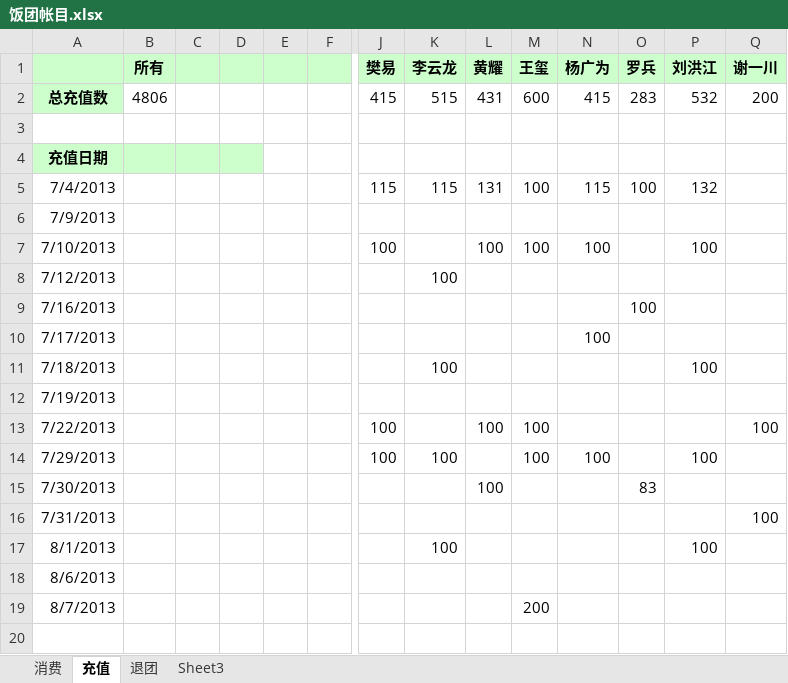
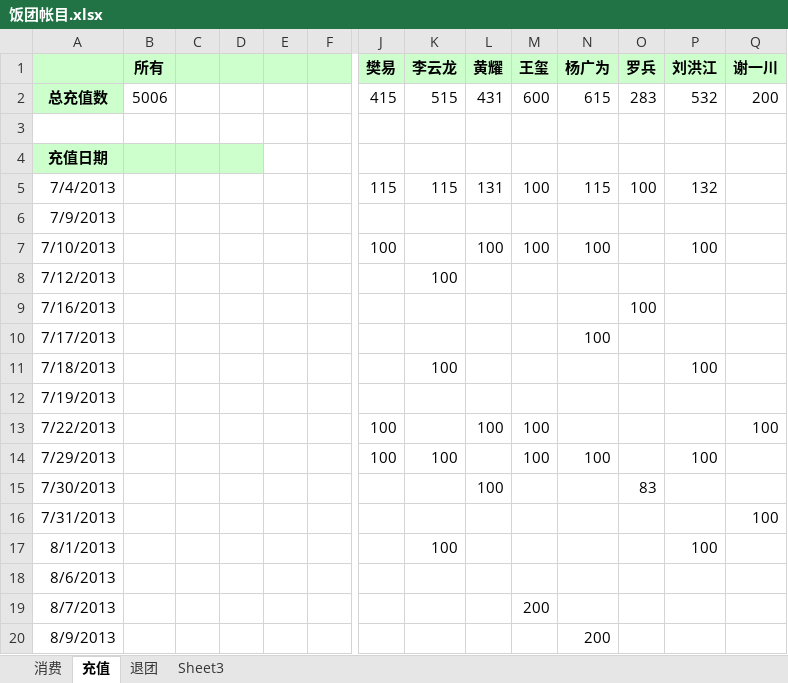
Before and after one commit to nhnfantuan/nhnfantuan, an Excel workbook: 饭团帐目.xlsx, sheet 充值, drawn as a sheet; only a part is shown, gaps mark what is left out; values as stored, in another font and other column widths than the file's, no borders; rows hold the shown columns only; the diff names each change by its address in the sheet, - before the commit and + after, or states it on an @@ line.

Commit message:
广为充值200

```diff
--- a/饭团帐目.xlsx (sheet 充值)
+++ b/饭团帐目.xlsx (sheet 充值)
-B2 (所有): 4806
+B2 (所有): 5006
-N2 (杨广为): 415
+N2 (杨广为): 615
+row 20: 8/9/2013 |  |  |  |  |  |  |  |  |  | 200
```
Also changed, not shown: sheet 消费.
